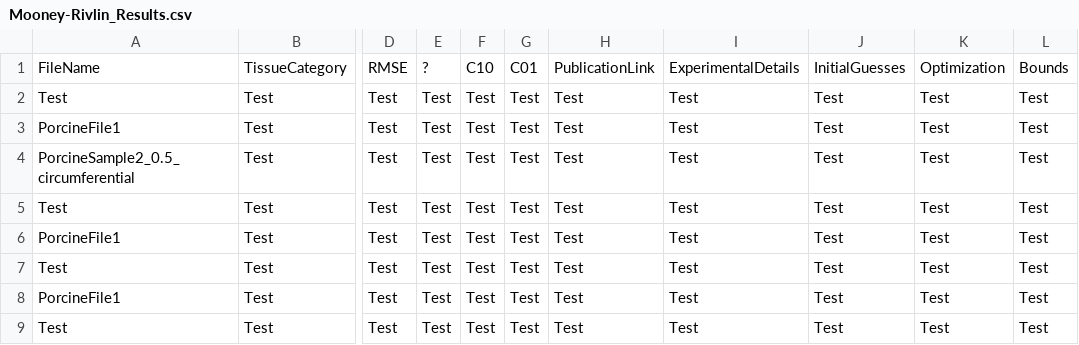
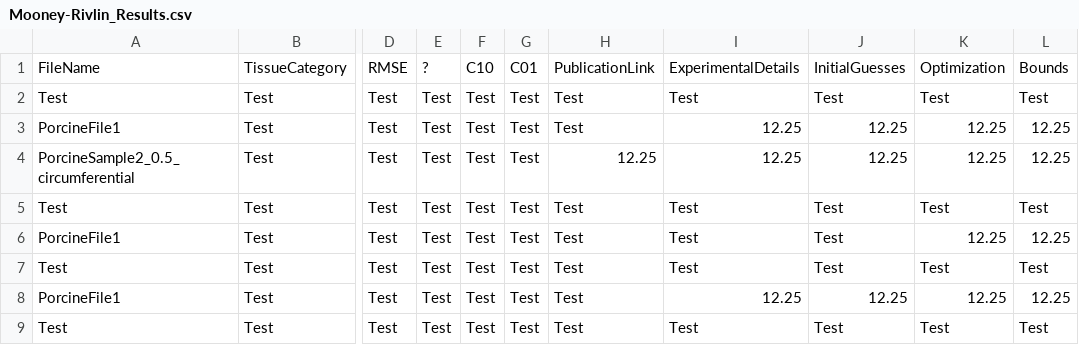
Before and after one commit to STBDATABS/Models, a CSV file: Mooney-Rivlin_Results.csv, drawn as a sheet; only a part is shown, gaps mark what is left out; the diff names each change by its address in the sheet, - before the commit and + after, or states it on an @@ line.

Commit message:
Update Mooney-Rivlin_Results.csv

```diff
--- a/Mooney-Rivlin_Results.csv
+++ b/Mooney-Rivlin_Results.csv
-I3:I4: Test
+I3:I4: 12.25
-J3:J4: Test
+J3:J4: 12.25
-K3:K4: Test
+K3:K4: 12.25
-L3:L4: Test
+L3:L4: 12.25
-H4: Test
+H4: 12.25
-K6: Test
+K6: 12.25
-L6: Test
+L6: 12.25
-I8: Test
+I8: 12.25
-J8: Test
+J8: 12.25
-K8: Test
+K8: 12.25
-L8: Test
+L8: 12.25
```
